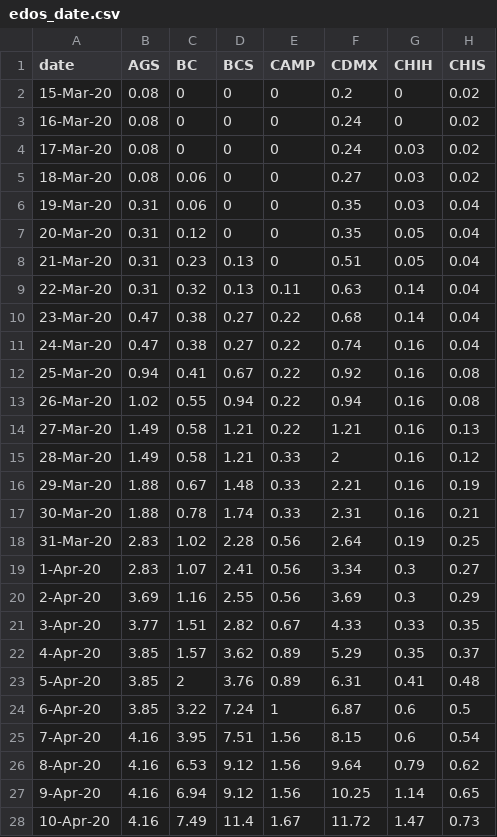
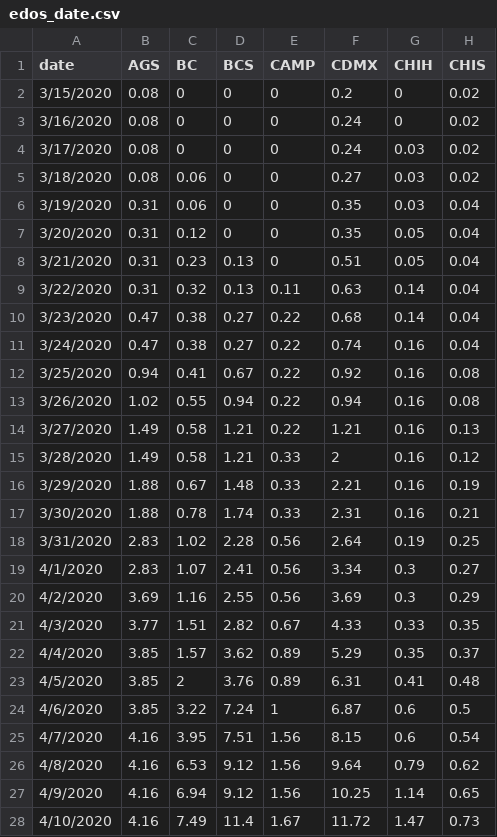
Before and after one commit to Mexicovid-19/mexicovid-19.app, a CSV file: api/data/region/edos_date.csv, drawn as a sheet; only a part is shown; the diff covers the shown part only; the diff names each change by its address in the sheet, - before the commit and + after, or states it on an @@ line.

Commit message:
update data

```diff
--- a/api/data/region/edos_date.csv
+++ b/api/data/region/edos_date.csv
-A2 (date): 15-Mar-20
+A2 (date): 3/15/2020
-A3 (date): 16-Mar-20
+A3 (date): 3/16/2020
-A4 (date): 17-Mar-20
+A4 (date): 3/17/2020
-A5 (date): 18-Mar-20
+A5 (date): 3/18/2020
-A6 (date): 19-Mar-20
+A6 (date): 3/19/2020
-A7 (date): 20-Mar-20
+A7 (date): 3/20/2020
-A8 (date): 21-Mar-20
+A8 (date): 3/21/2020
-A9 (date): 22-Mar-20
+A9 (date): 3/22/2020
-A10 (date): 23-Mar-20
+A10 (date): 3/23/2020
-A11 (date): 24-Mar-20
+A11 (date): 3/24/2020
-A12 (date): 25-Mar-20
+A12 (date): 3/25/2020
-A13 (date): 26-Mar-20
+A13 (date): 3/26/2020
-A14 (date): 27-Mar-20
+A14 (date): 3/27/2020
-A15 (date): 28-Mar-20
+A15 (date): 3/28/2020
-A16 (date): 29-Mar-20
+A16 (date): 3/29/2020
-A17 (date): 30-Mar-20
+A17 (date): 3/30/2020
-A18 (date): 31-Mar-20
+A18 (date): 3/31/2020
-A19 (date): 1-Apr-20
+A19 (date): 4/1/2020
-A20 (date): 2-Apr-20
+A20 (date): 4/2/2020
-A21 (date): 3-Apr-20
+A21 (date): 4/3/2020
-A22 (date): 4-Apr-20
+A22 (date): 4/4/2020
-A23 (date): 5-Apr-20
+A23 (date): 4/5/2020
-A24 (date): 6-Apr-20
+A24 (date): 4/6/2020
-A25 (date): 7-Apr-20
+A25 (date): 4/7/2020
-A26 (date): 8-Apr-20
+A26 (date): 4/8/2020
-A27 (date): 9-Apr-20
+A27 (date): 4/9/2020
-A28 (date): 10-Apr-20
+A28 (date): 4/10/2020
```
Also changed, not shown: 1 added row and 29 edited cells elsewhere in this file, api/data/home/decesos.csv, api/data/home/positivos.csv.
